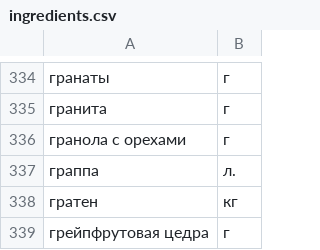
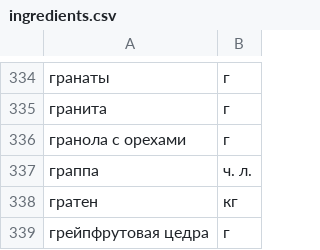
Before and after one commit to Valerii22/foodgram-project-react, a CSV file: backend/data/ingredients.csv, drawn as a sheet; only a part is shown, gaps mark what is left out.

```diff
--- a/backend/data/ingredients.csv
+++ b/backend/data/ingredients.csv
@@ -336,3 +336,3 @@
 гранола с орехами,г
-граппа, л.
+граппа, ч. л.
 гратен,кг
```
